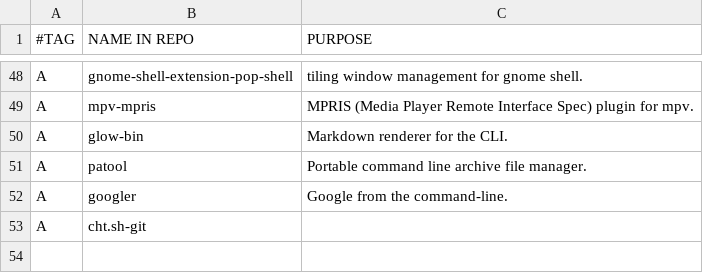
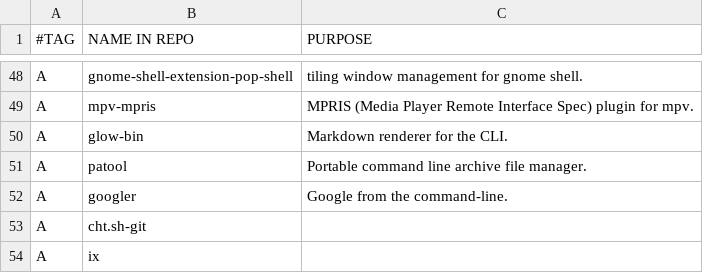
Before and after one commit to arktnld/dotfiles, a CSV file: .config/progs.csv, drawn as a sheet; only a part is shown, gaps mark what is left out; the diff names each change by its address in the sheet, - before the commit and + after, or states it on an @@ line.

```diff
--- a/.config/progs.csv
+++ b/.config/progs.csv
+row 54: A | ix
```
Also changed, not shown: 9 other files.
